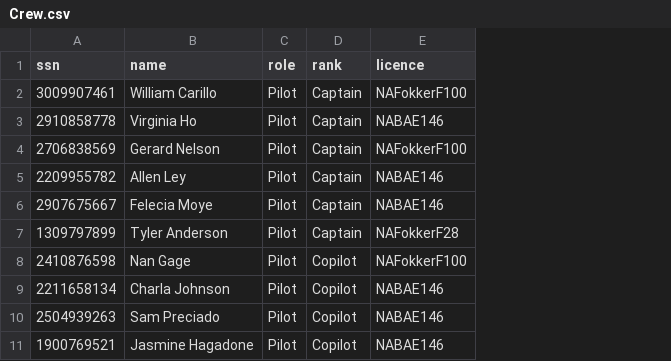
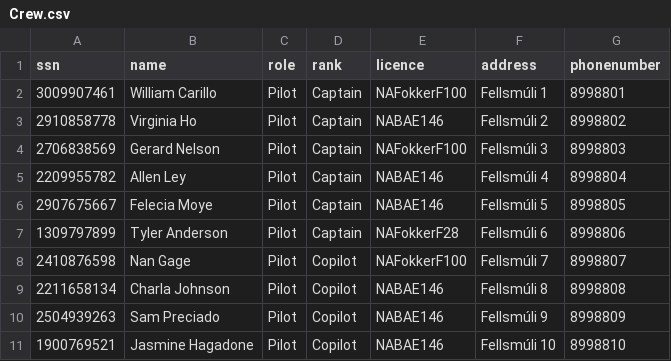
Before and after one commit to freyjam/vln1, a CSV file: src/data/csv/Crew.csv, drawn as a sheet; only a part is shown; the diff names each change by its address in the sheet, - before the commit and + after, or states it on an @@ line.

```diff
--- a/src/data/csv/Crew.csv
+++ b/src/data/csv/Crew.csv
+column F (address), rows 2-11: Fellsmúli 1 | Fellsmúli 2 | Fellsmúli 3 | Fellsmúli 4 | Fellsmúli 5 | Fellsmúli 6 | Fellsmúli 7 | Fellsmúli 8 | Fellsmúli 9 | Fellsmúli 10
+column G (phonenumber), rows 2-11: 8998801 | 8998802 | 8998803 | 8998804 | 8998805 | 8998806 | 8998807 | 8998808 | 8998809 | 8998810
```
Also changed, not shown: src/data/csv/AircraftType.csv, src/data/csv/PastFlights.csv, 4 other files.
